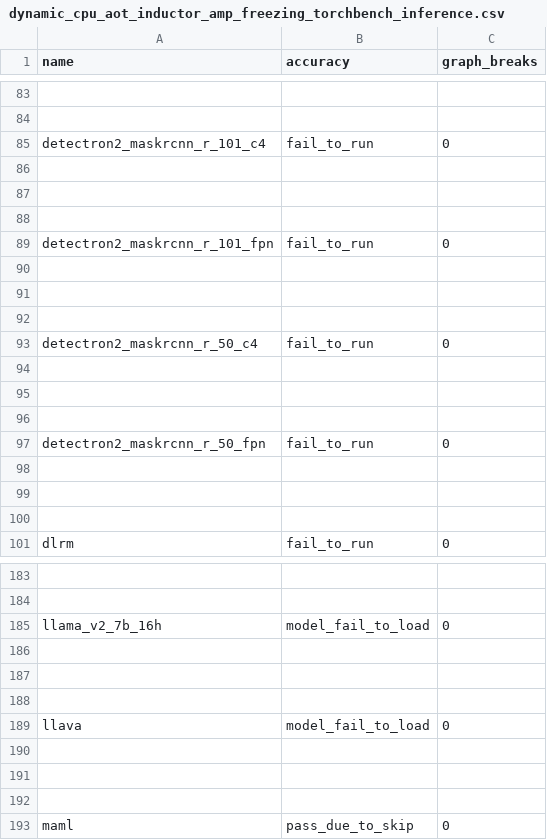
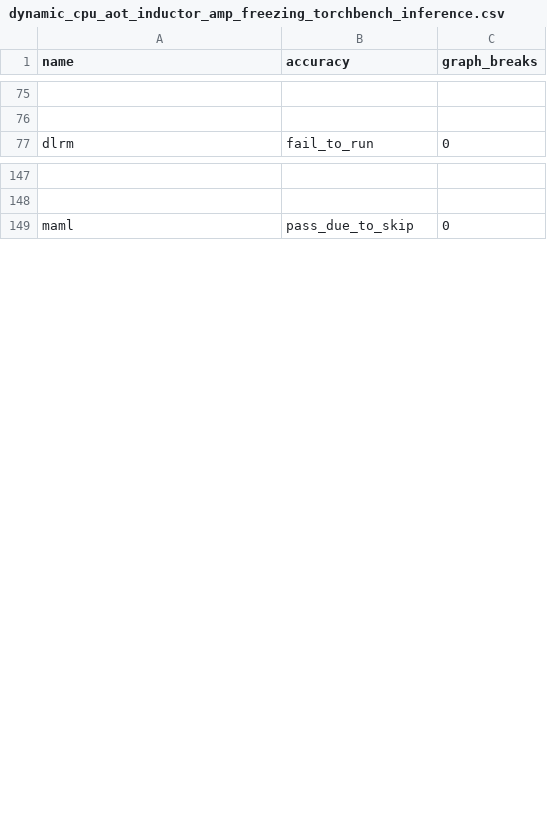
Before and after one commit to kavlal6/pytorch, a CSV file: benchmarks/dynamo/ci_expected_accuracy/dynamic_cpu_aot_inductor_amp_freezing_torchbench_inference.csv, drawn as a sheet; only a part is shown, gaps mark what is left out; the diff covers the shown part only; the diff names each change by its address in the sheet, - before the commit and + after, or states it on an @@ line.

```diff
--- a/benchmarks/dynamo/ci_expected_accuracy/dynamic_cpu_aot_inductor_amp_freezing_torchbench_inference.csv
+++ b/benchmarks/dynamo/ci_expected_accuracy/dynamic_cpu_aot_inductor_amp_freezing_torchbench_inference.csv
-row 85: detectron2_maskrcnn_r_101_c4 | fail_to_run | 0
-row 86: (empty)
-row 87: (empty)
-row 88: (empty)
-row 89: detectron2_maskrcnn_r_101_fpn | fail_to_run | 0
-row 90: (empty)
-row 91: (empty)
-row 92: (empty)
-row 93: detectron2_maskrcnn_r_50_c4 | fail_to_run | 0
-row 94: (empty)
-row 95: (empty)
-row 96: (empty)
-row 97: detectron2_maskrcnn_r_50_fpn | fail_to_run | 0
-row 98: (empty)
-row 99: (empty)
-row 100: (empty)
-row 185: llama_v2_7b_16h | model_fail_to_load | 0
-row 186: (empty)
-row 187: (empty)
-row 188: (empty)
-row 189: llava | model_fail_to_load | 0
-row 190: (empty)
-row 191: (empty)
-row 192: (empty)
```
Also changed, not shown: 48 removed rows and 4 edited cells elsewhere in this file, benchmarks/dynamo/ci_expected_accuracy/cpu_aot_inductor_amp_freezing_torchbench_inference.csv, benchmarks/dynamo/ci_expected_accuracy/cpu_aot_inductor_freezing_torchbench_inference.csv, 15 other files.
